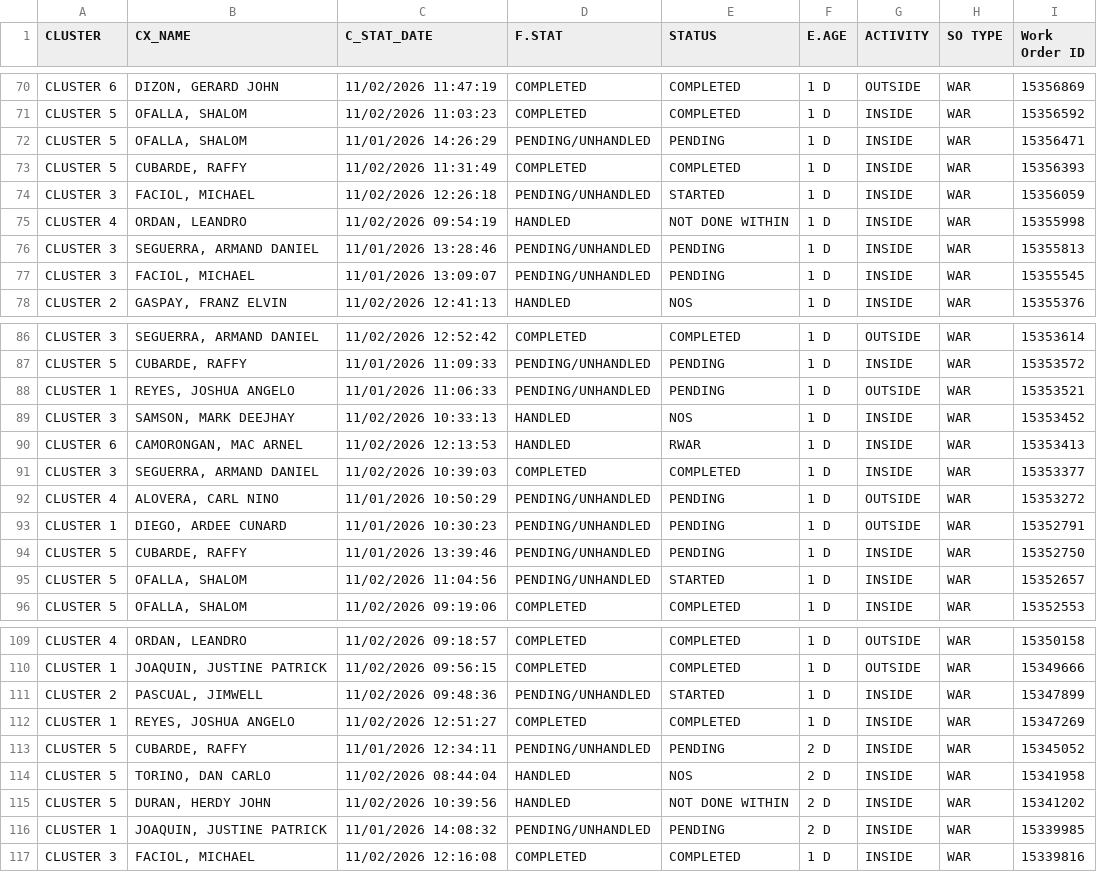
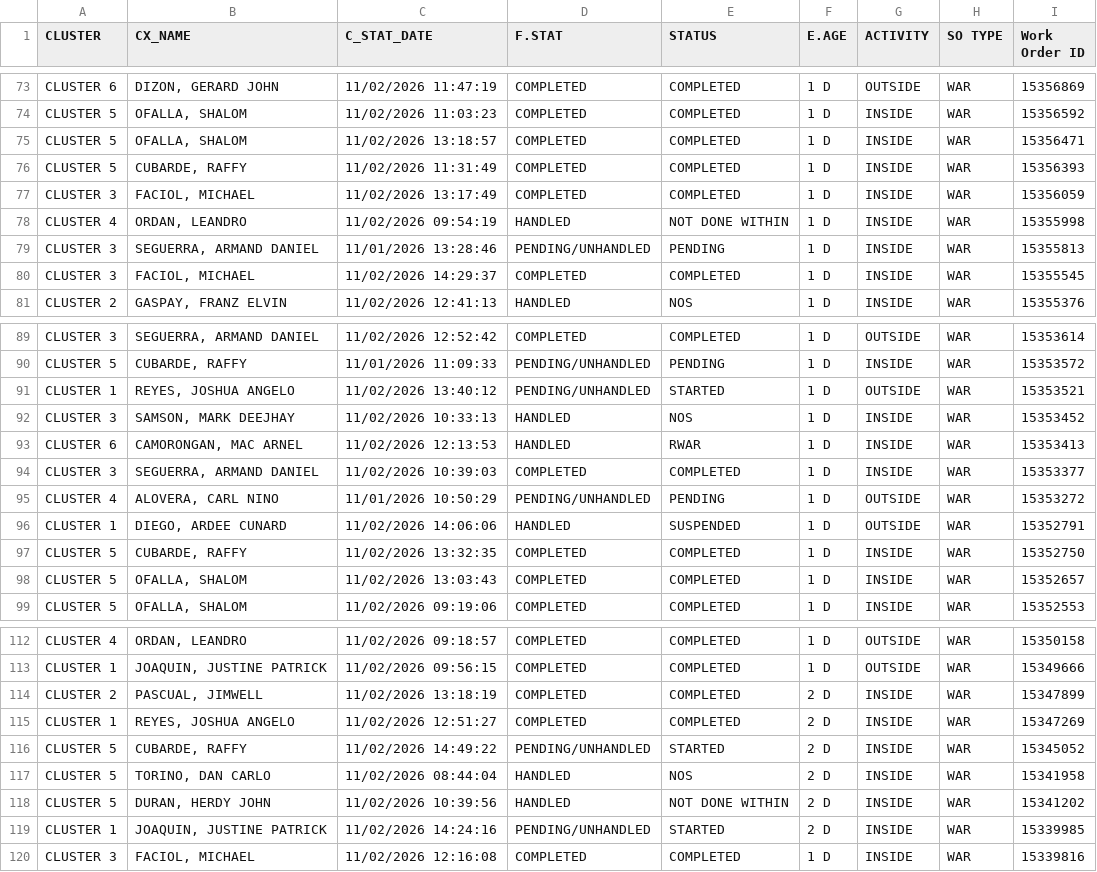
Before and after one commit to ReportsHub/CXSDA-Dispatch-Dashboard, a CSV file: data/dispatch.csv, drawn as a sheet; only a part is shown, gaps mark what is left out; the diff covers the shown part only.

```diff
--- a/data/dispatch.csv
+++ b/data/dispatch.csv
@@ -71,8 +74,8 @@ CLUSTER 6,"DIZON, GERARD JOHN",11/02/2026 11:47:19,COMPLETED,COMPLETED,1 D,OUTSI
 CLUSTER 5,"OFALLA, SHALOM",11/02/2026 11:03:23,COMPLETED,COMPLETED,1 D,INSIDE,WAR,15356592
-CLUSTER 5,"OFALLA, SHALOM",11/01/2026 14:26:29,PENDING/UNHANDLED,PENDING,1 D,INSIDE,WAR,15356471
+CLUSTER 5,"OFALLA, SHALOM",11/02/2026 13:18:57,COMPLETED,COMPLETED,1 D,INSIDE,WAR,15356471
 CLUSTER 5,"CUBARDE, RAFFY",11/02/2026 11:31:49,COMPLETED,COMPLETED,1 D,INSIDE,WAR,15356393
-CLUSTER 3,"FACIOL, MICHAEL",11/02/2026 12:26:18,PENDING/UNHANDLED,STARTED,1 D,INSIDE,WAR,15356059
+CLUSTER 3,"FACIOL, MICHAEL",11/02/2026 13:17:49,COMPLETED,COMPLETED,1 D,INSIDE,WAR,15356059
 CLUSTER 4,"ORDAN, LEANDRO",11/02/2026 09:54:19,HANDLED,NOT DONE WITHIN,1 D,INSIDE,WAR,15355998
 CLUSTER 3,"SEGUERRA, ARMAND DANIEL",11/01/2026 13:28:46,PENDING/UNHANDLED,PENDING,1 D,INSIDE,WAR,15355813
-CLUSTER 3,"FACIOL, MICHAEL",11/01/2026 13:09:07,PENDING/UNHANDLED,PENDING,1 D,INSIDE,WAR,15355545
+CLUSTER 3,"FACIOL, MICHAEL",11/02/2026 14:29:37,COMPLETED,COMPLETED,1 D,INSIDE,WAR,15355545
 CLUSTER 2,"GASPAY, FRANZ ELVIN",11/02/2026 12:41:13,HANDLED,NOS,1 D,INSIDE,WAR,15355376
@@ -87,3 +90,3 @@ CLUSTER 3,"SEGUERRA, ARMAND DANIEL",11/02/2026 12:52:42,COMPLETED,COMPLETED,1 D,
 CLUSTER 5,"CUBARDE, RAFFY",11/01/2026 11:09:33,PENDING/UNHANDLED,PENDING,1 D,INSIDE,WAR,15353572
-CLUSTER 1,"REYES, JOSHUA ANGELO",11/01/2026 11:06:33,PENDING/UNHANDLED,PENDING,1 D,OUTSIDE,WAR,15353521
+CLUSTER 1,"REYES, JOSHUA ANGELO",11/02/2026 13:40:12,PENDING/UNHANDLED,STARTED,1 D,OUTSIDE,WAR,15353521
 CLUSTER 3,"SAMSON, MARK DEEJHAY",11/02/2026 10:33:13,HANDLED,NOS,1 D,INSIDE,WAR,15353452
@@ -92,5 +95,5 @@ CLUSTER 3,"SEGUERRA, ARMAND DANIEL",11/02/2026 10:39:03,COMPLETED,COMPLETED,1 D,
 CLUSTER 4,"ALOVERA, CARL NINO",11/01/2026 10:50:29,PENDING/UNHANDLED,PENDING,1 D,OUTSIDE,WAR,15353272
-CLUSTER 1,"DIEGO, ARDEE CUNARD",11/01/2026 10:30:23,PENDING/UNHANDLED,PENDING,1 D,OUTSIDE,WAR,15352791
-CLUSTER 5,"CUBARDE, RAFFY",11/01/2026 13:39:46,PENDING/UNHANDLED,PENDING,1 D,INSIDE,WAR,15352750
-CLUSTER 5,"OFALLA, SHALOM",11/02/2026 11:04:56,PENDING/UNHANDLED,STARTED,1 D,INSIDE,WAR,15352657
+CLUSTER 1,"DIEGO, ARDEE CUNARD",11/02/2026 14:06:06,HANDLED,SUSPENDED,1 D,OUTSIDE,WAR,15352791
+CLUSTER 5,"CUBARDE, RAFFY",11/02/2026 13:32:35,COMPLETED,COMPLETED,1 D,INSIDE,WAR,15352750
+CLUSTER 5,"OFALLA, SHALOM",11/02/2026 13:03:43,COMPLETED,COMPLETED,1 D,INSIDE,WAR,15352657
 CLUSTER 5,"OFALLA, SHALOM",11/02/2026 09:19:06,COMPLETED,COMPLETED,1 D,INSIDE,WAR,15352553
@@ -110,8 +113,8 @@ CLUSTER 4,"ORDAN, LEANDRO",11/02/2026 09:18:57,COMPLETED,COMPLETED,1 D,OUTSIDE,W
 CLUSTER 1,"JOAQUIN, JUSTINE PATRICK",11/02/2026 09:56:15,COMPLETED,COMPLETED,1 D,OUTSIDE,WAR,15349666
-CLUSTER 2,"PASCUAL, JIMWELL",11/02/2026 09:48:36,PENDING/UNHANDLED,STARTED,1 D,INSIDE,WAR,15347899
-CLUSTER 1,"REYES, JOSHUA ANGELO",11/02/2026 12:51:27,COMPLETED,COMPLETED,1 D,INSIDE,WAR,15347269
-CLUSTER 5,"CUBARDE, RAFFY",11/01/2026 12:34:11,PENDING/UNHANDLED,PENDING,2 D,INSIDE,WAR,15345052
+CLUSTER 2,"PASCUAL, JIMWELL",11/02/2026 13:18:19,COMPLETED,COMPLETED,2 D,INSIDE,WAR,15347899
+CLUSTER 1,"REYES, JOSHUA ANGELO",11/02/2026 12:51:27,COMPLETED,COMPLETED,2 D,INSIDE,WAR,15347269
+CLUSTER 5,"CUBARDE, RAFFY",11/02/2026 14:49:22,PENDING/UNHANDLED,STARTED,2 D,INSIDE,WAR,15345052
 CLUSTER 5,"TORINO, DAN CARLO",11/02/2026 08:44:04,HANDLED,NOS,2 D,INSIDE,WAR,15341958
 CLUSTER 5,"DURAN, HERDY JOHN",11/02/2026 10:39:56,HANDLED,NOT DONE WITHIN,2 D,INSIDE,WAR,15341202
-CLUSTER 1,"JOAQUIN, JUSTINE PATRICK",11/01/2026 14:08:32,PENDING/UNHANDLED,PENDING,2 D,INSIDE,WAR,15339985
+CLUSTER 1,"JOAQUIN, JUSTINE PATRICK",11/02/2026 14:24:16,PENDING/UNHANDLED,STARTED,2 D,INSIDE,WAR,15339985
 CLUSTER 3,"FACIOL, MICHAEL",11/02/2026 12:16:08,COMPLETED,COMPLETED,1 D,INSIDE,WAR,15339816
```
Also changed, not shown: 3 added rows and 81 edited cells elsewhere in this file.
